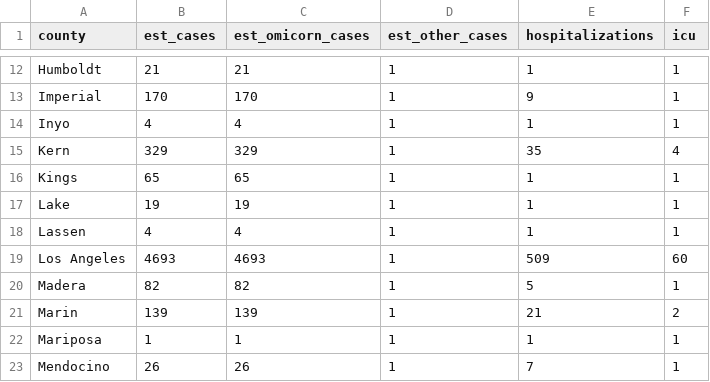
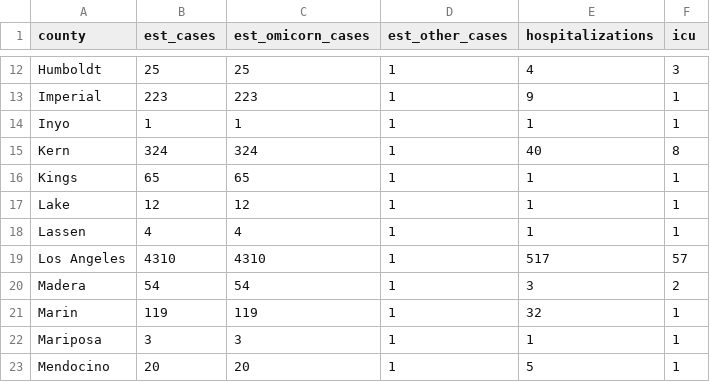
Before and after one commit to igoldsteinh/CA_rt_estimates, a CSV file: data/initialization_values.csv, drawn as a sheet; only a part is shown, gaps mark what is left out; the diff covers the shown part only; the diff names each change by its address in the sheet, - before the commit and + after, or states it on an @@ line.

```diff
--- a/data/initialization_values.csv
+++ b/data/initialization_values.csv
-B12 (est_cases): 21
+B12 (est_cases): 25
-C12 (est_omicorn_cases): 21
+C12 (est_omicorn_cases): 25
-E12 (hospitalizations): 1
+E12 (hospitalizations): 4
-F12 (icu): 1
+F12 (icu): 3
-B13 (est_cases): 170
+B13 (est_cases): 223
-C13 (est_omicorn_cases): 170
+C13 (est_omicorn_cases): 223
-B14 (est_cases): 4
+B14 (est_cases): 1
-C14 (est_omicorn_cases): 4
+C14 (est_omicorn_cases): 1
-B15 (est_cases): 329
+B15 (est_cases): 324
-C15 (est_omicorn_cases): 329
+C15 (est_omicorn_cases): 324
-E15 (hospitalizations): 35
+E15 (hospitalizations): 40
-F15 (icu): 4
+F15 (icu): 8
-B17 (est_cases): 19
+B17 (est_cases): 12
-C17 (est_omicorn_cases): 19
+C17 (est_omicorn_cases): 12
-B19 (est_cases): 4693
+B19 (est_cases): 4310
-C19 (est_omicorn_cases): 4693
+C19 (est_omicorn_cases): 4310
-E19 (hospitalizations): 509
+E19 (hospitalizations): 517
-F19 (icu): 60
+F19 (icu): 57
-B20 (est_cases): 82
+B20 (est_cases): 54
-C20 (est_omicorn_cases): 82
+C20 (est_omicorn_cases): 54
-E20 (hospitalizations): 5
+E20 (hospitalizations): 3
-F20 (icu): 1
+F20 (icu): 2
-B21 (est_cases): 139
+B21 (est_cases): 119
-C21 (est_omicorn_cases): 139
+C21 (est_omicorn_cases): 119
-E21 (hospitalizations): 21
+E21 (hospitalizations): 32
-F21 (icu): 2
+F21 (icu): 1
-B22 (est_cases): 1
+B22 (est_cases): 3
-C22 (est_omicorn_cases): 1
+C22 (est_omicorn_cases): 3
-B23 (est_cases): 26
+B23 (est_cases): 20
-C23 (est_omicorn_cases): 26
+C23 (est_omicorn_cases): 20
-E23 (hospitalizations): 7
+E23 (hospitalizations): 5
```
Also changed, not shown: 135 edited cells elsewhere in this file, CDPH_county_rt_estimates.csv, data/cases_hospitalizations_by_county.csv, 2 other files.
